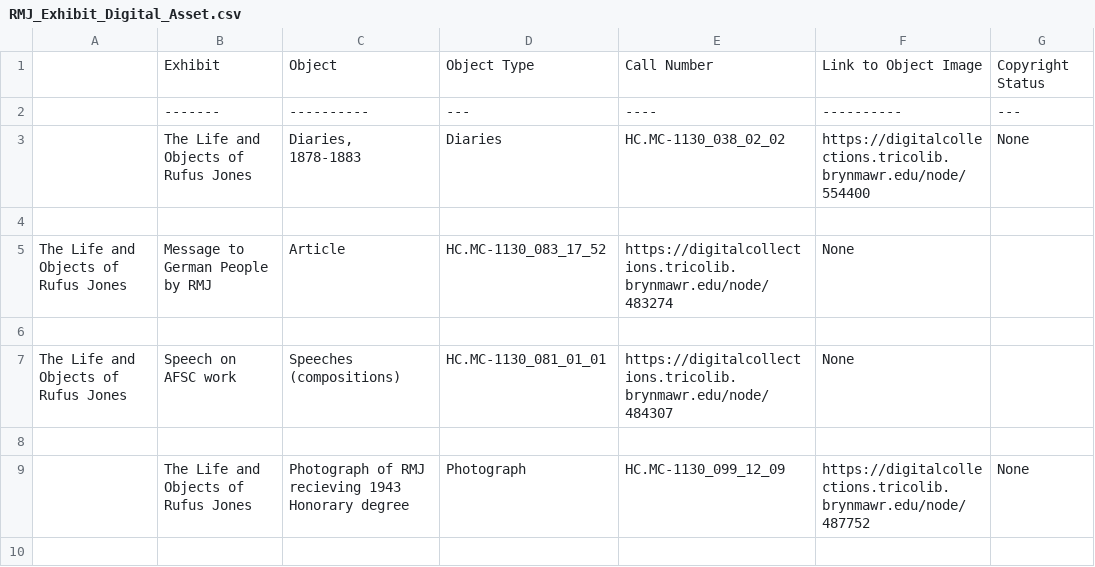
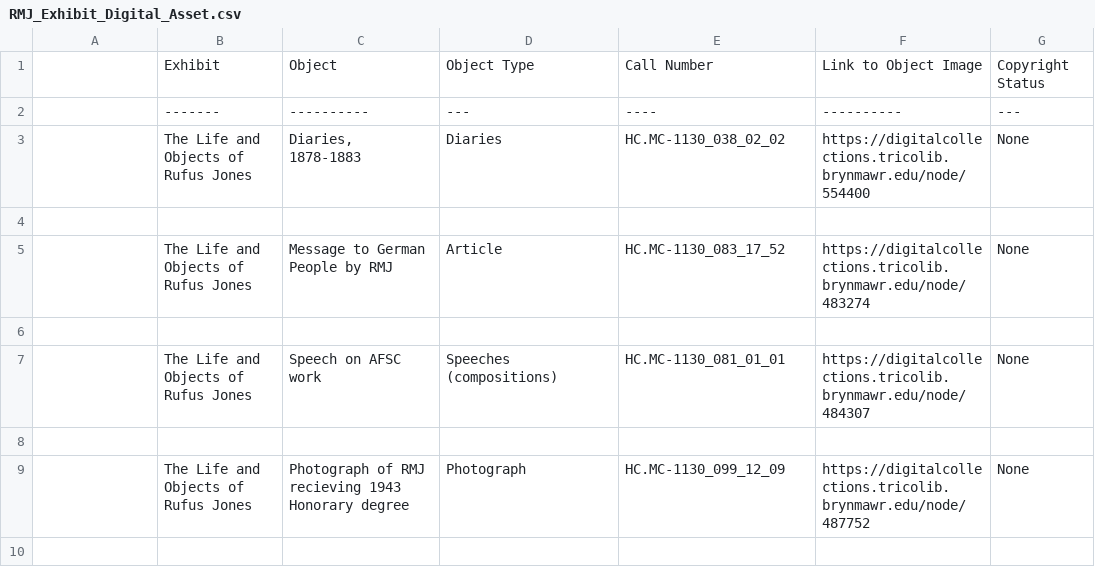
Before and after one commit to HCDigitalScholarship/RMJdata, a CSV file: RMJ_Exhibit_Digital_Asset.csv, drawn as a sheet; only a part is shown; removed rows and columns are numbered as before the commit, all else as after; the diff covers the shown part only; the diff names each change by its address in the sheet, - before the commit and + after, or states it on an @@ line.

Commit message:
Update RMJ_Exhibit_Digital_Asset.csv 5

```diff
--- a/RMJ_Exhibit_Digital_Asset.csv
+++ b/RMJ_Exhibit_Digital_Asset.csv
-row 5: The Life and Objects of Rufus Jones | Message to German People by RMJ | Article | HC.MC-1130_083_17_52 | https://digitalcollections.tricolib.brynmawr.edu/node/483274 | None
+row 5:  | The Life and Objects of Rufus Jones | Message to German People by RMJ | Article | HC.MC-1130_083_17_52 | https://digitalcollections.tricolib.brynmawr.edu/node/483274 | None
-row 7: The Life and Objects of Rufus Jones | Speech on AFSC work | Speeches (compositions) | HC.MC-1130_081_01_01 | https://digitalcollections.tricolib.brynmawr.edu/node/484307 | None
+row 7:  | The Life and Objects of Rufus Jones | Speech on AFSC work | Speeches (compositions) | HC.MC-1130_081_01_01 | https://digitalcollections.tricolib.brynmawr.edu/node/484307 | None
```
Also changed, not shown: 3 added rows, 3 removed rows and 4 edited cells elsewhere in this file.
